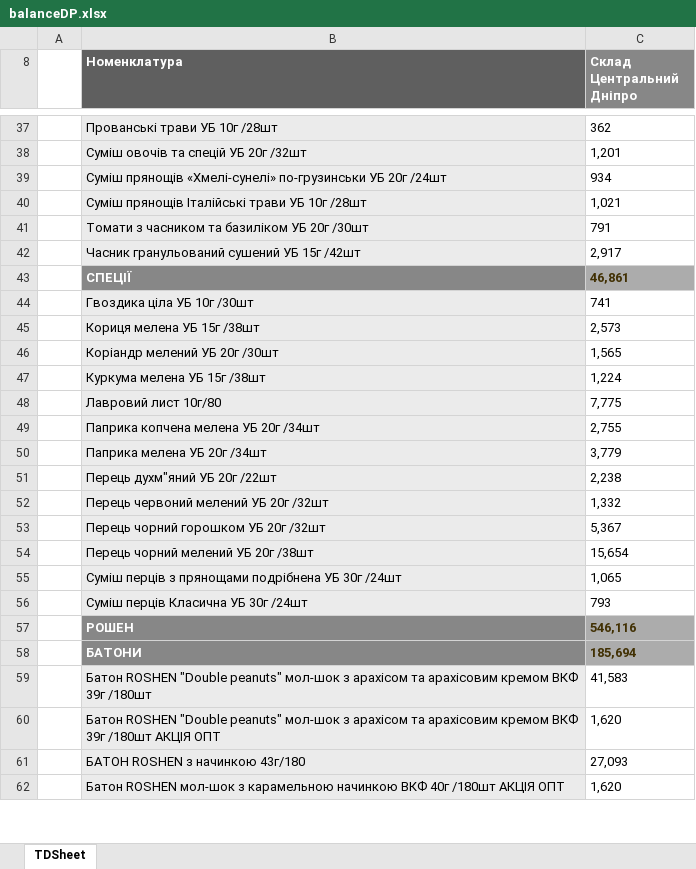
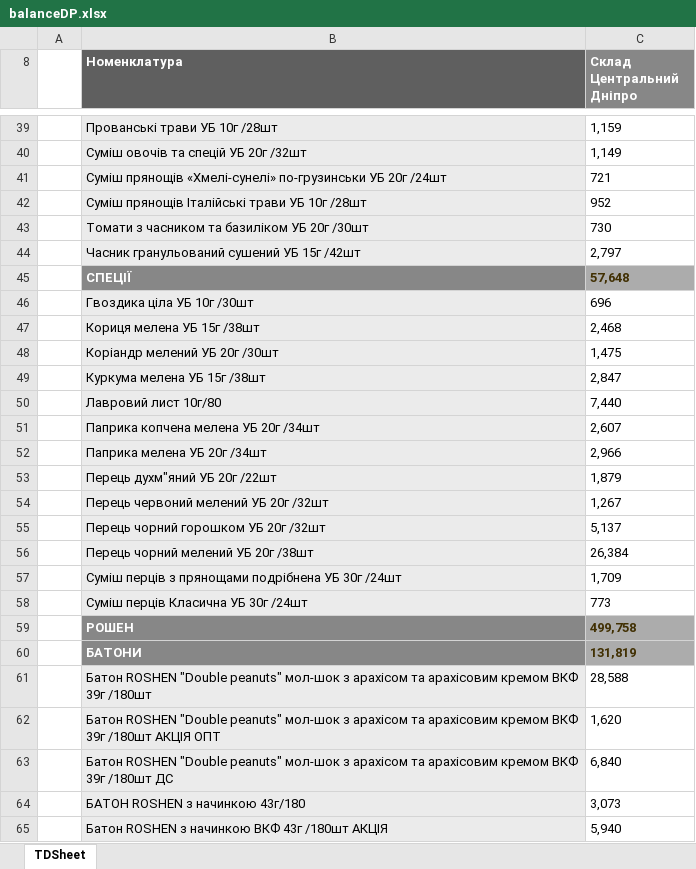
Before and after one commit to Stako21/balance_react, an Excel workbook: src/Sorce/balanceDP.xlsx, sheet TDSheet, drawn as a sheet; only a part is shown, gaps mark what is left out; the shorter side is filled out with more unchanged rows; values as stored, in another font and other column widths than the file's, no borders; charts and pictures not drawn; addresses are those after the commit; the diff covers the shown part only; the diff names each change by its address in the sheet, - before the commit and + after, or states it on an @@ line.

```diff
--- a/src/Sorce/balanceDP.xlsx (sheet TDSheet)
+++ b/src/Sorce/balanceDP.xlsx (sheet TDSheet)
-C39 (Склад Центральний Дніпро): 362
+C39 (Склад Центральний Дніпро): 1,159
-C40 (Склад Центральний Дніпро): 1,201
+C40 (Склад Центральний Дніпро): 1,149
-C41 (Склад Центральний Дніпро): 934
+C41 (Склад Центральний Дніпро): 721
-C42 (Склад Центральний Дніпро): 1,021
+C42 (Склад Центральний Дніпро): 952
-C43 (Склад Центральний Дніпро): 791
+C43 (Склад Центральний Дніпро): 730
-C44 (Склад Центральний Дніпро): 2,917
+C44 (Склад Центральний Дніпро): 2,797
-C45 (Склад Центральний Дніпро): 46,861
+C45 (Склад Центральний Дніпро): 57,648
-C46 (Склад Центральний Дніпро): 741
+C46 (Склад Центральний Дніпро): 696
-C47 (Склад Центральний Дніпро): 2,573
+C47 (Склад Центральний Дніпро): 2,468
-C48 (Склад Центральний Дніпро): 1,565
+C48 (Склад Центральний Дніпро): 1,475
-C49 (Склад Центральний Дніпро): 1,224
+C49 (Склад Центральний Дніпро): 2,847
-C50 (Склад Центральний Дніпро): 7,775
+C50 (Склад Центральний Дніпро): 7,440
-C51 (Склад Центральний Дніпро): 2,755
+C51 (Склад Центральний Дніпро): 2,607
-C52 (Склад Центральний Дніпро): 3,779
+C52 (Склад Центральний Дніпро): 2,966
-C53 (Склад Центральний Дніпро): 2,238
+C53 (Склад Центральний Дніпро): 1,879
-C54 (Склад Центральний Дніпро): 1,332
+C54 (Склад Центральний Дніпро): 1,267
-C55 (Склад Центральний Дніпро): 5,367
+C55 (Склад Центральний Дніпро): 5,137
-C56 (Склад Центральний Дніпро): 15,654
+C56 (Склад Центральний Дніпро): 26,384
-C57 (Склад Центральний Дніпро): 1,065
+C57 (Склад Центральний Дніпро): 1,709
-C58 (Склад Центральний Дніпро): 793
+C58 (Склад Центральний Дніпро): 773
-C59 (Склад Центральний Дніпро): 546,116
+C59 (Склад Центральний Дніпро): 499,758
-C60 (Склад Центральний Дніпро): 185,694
+C60 (Склад Центральний Дніпро): 131,819
-C61 (Склад Центральний Дніпро): 41,583
+C61 (Склад Центральний Дніпро): 28,588
+row 63:  | Батон ROSHEN "Double peanuts" мол-шок з арахісом та арахісовим кремом ВКФ 39г /180шт ДС | 6,840
-C64 (Склад Центральний Дніпро): 27,093
+C64 (Склад Центральний Дніпро): 3,073
+row 65:  | Батон ROSHEN з начинкою ВКФ 43г /180шт АКЦІЯ | 5,940
```
Also changed, not shown: 11 added rows, 1 removed row and 273 edited cells elsewhere in this sheet, hidden cells, src/Sorce/balanceKR.xlsx, src/Sorce/balanceML.xlsx, 12 other files.
